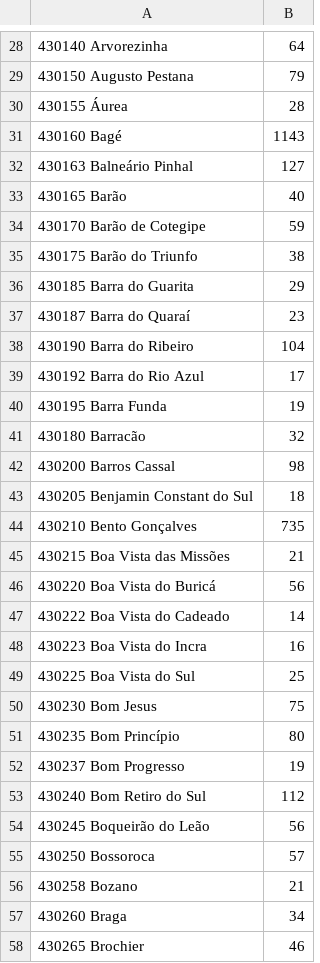
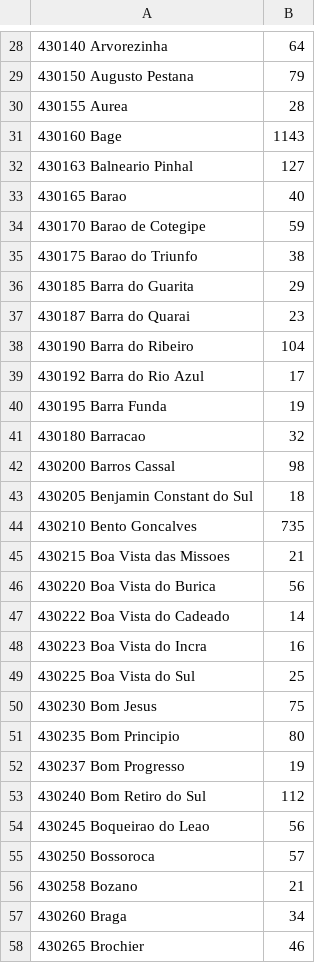
Before and after one commit to Prof-Rodrigo-Silva/ScriptR, a CSV file: R - Básico Mapas/mortalidade.csv, drawn as a sheet; only a part is shown, gaps mark what is left out; the diff covers the shown part only; the diff names each change by its address in the sheet, - before the commit and + after, or states it on an @@ line.

```diff
--- a/R - Básico Mapas/mortalidade.csv
+++ b/R - Básico Mapas/mortalidade.csv
-A30: 430155 Áurea
+A30: 430155 Aurea
-A31: 430160 Bagé
+A31: 430160 Bage
-A32: 430163 Balneário Pinhal
+A32: 430163 Balneario Pinhal
-A33: 430165 Barão
+A33: 430165 Barao
-A34: 430170 Barão de Cotegipe
+A34: 430170 Barao de Cotegipe
-A35: 430175 Barão do Triunfo
+A35: 430175 Barao do Triunfo
-A37: 430187 Barra do Quaraí
+A37: 430187 Barra do Quarai
-A41: 430180 Barracão
+A41: 430180 Barracao
-A44: 430210 Bento Gonçalves
+A44: 430210 Bento Goncalves
-A45: 430215 Boa Vista das Missões
+A45: 430215 Boa Vista das Missoes
-A46: 430220 Boa Vista do Buricá
+A46: 430220 Boa Vista do Burica
-A51: 430235 Bom Princípio
+A51: 430235 Bom Principio
-A54: 430245 Boqueirão do Leão
+A54: 430245 Boqueirao do Leao
```
Also changed, not shown: 1 added row, 1 removed row and 168 edited cells elsewhere in this file, R - Básico Mapas/nascidos.csv, R - Básico Mapas/populacao.csv, 3 other files.
